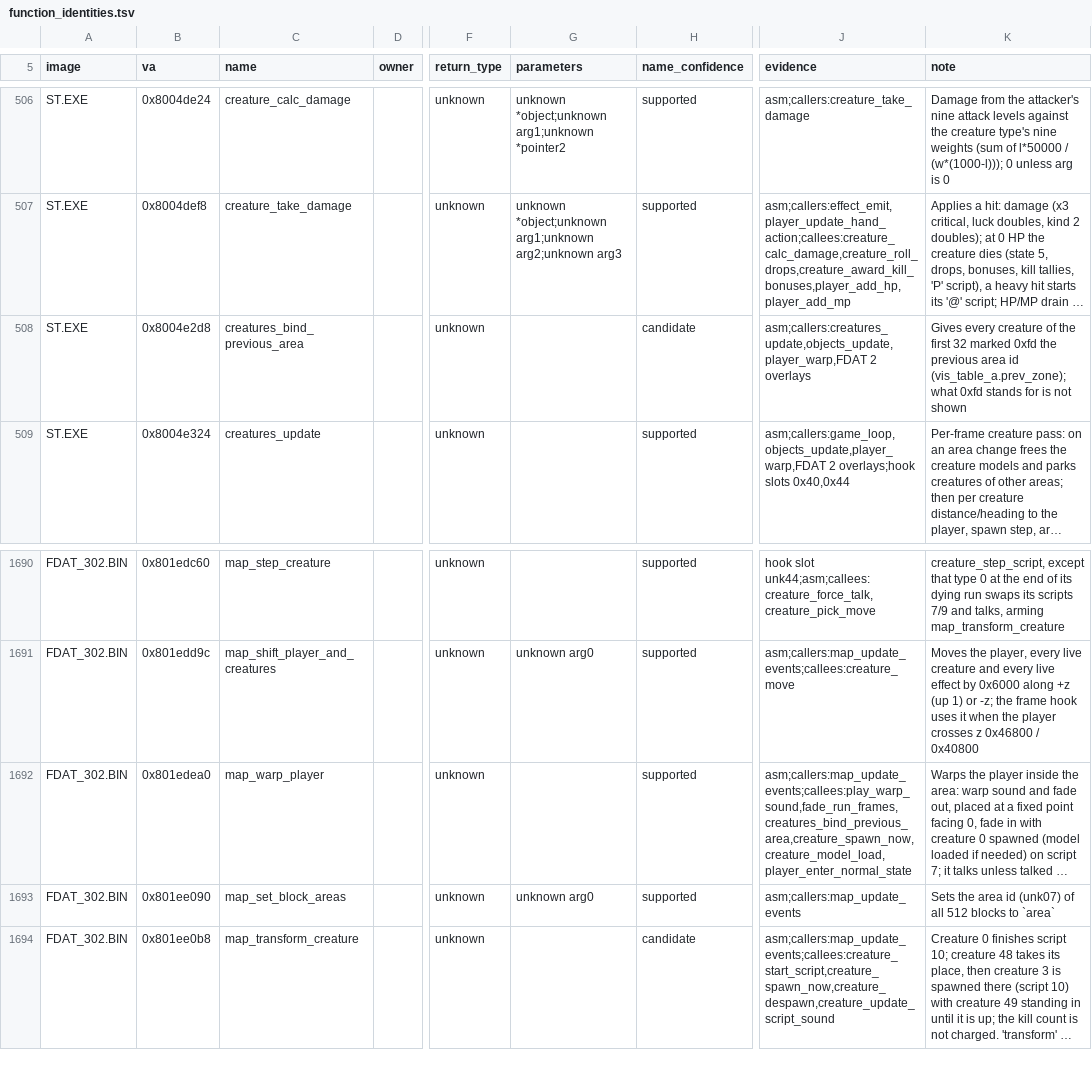
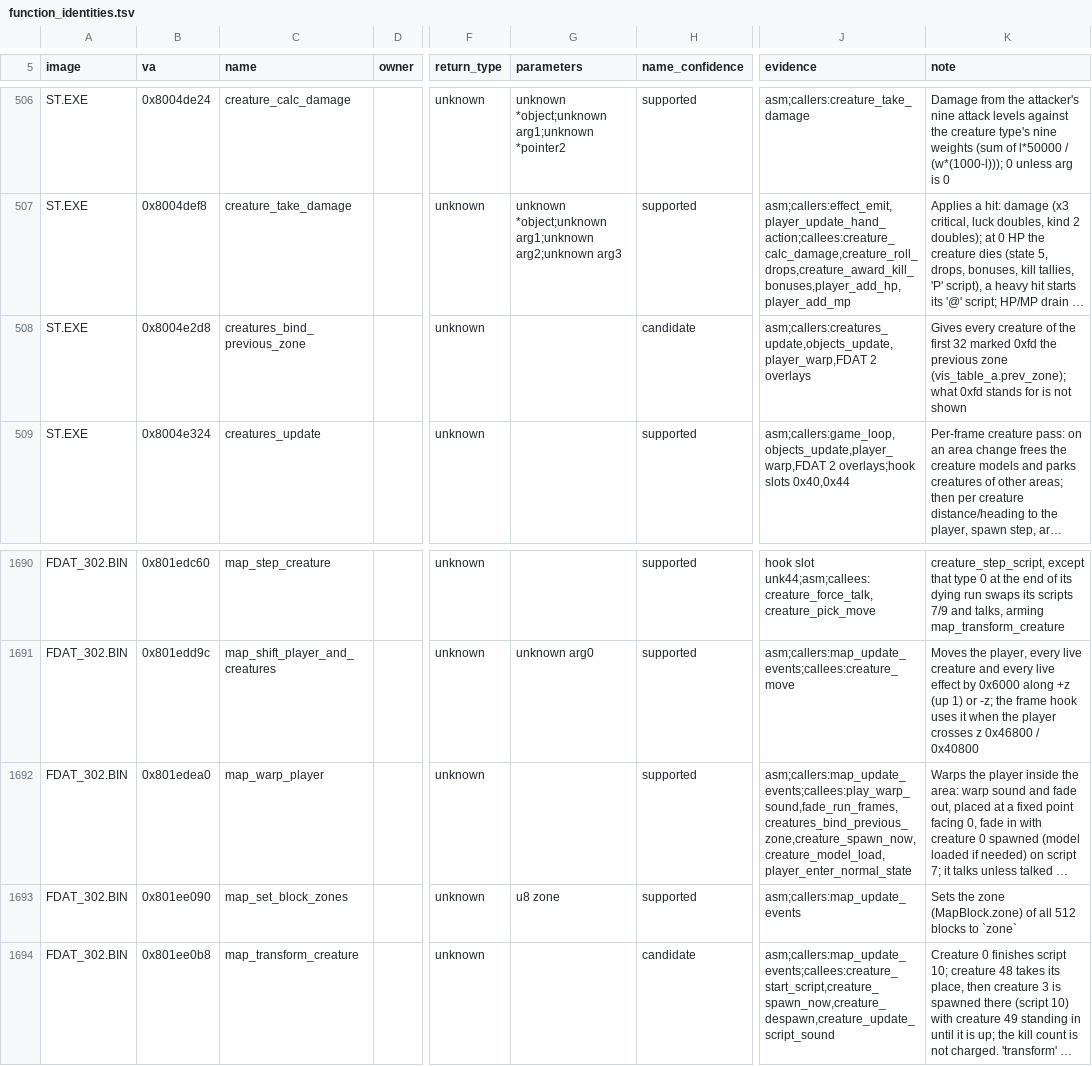
Before and after one commit to Voicedrew11/shadow-tower-decomp, a TSV file: config/retail/function_identities.tsv, drawn as a sheet; only a part is shown, gaps mark what is left out; long unchanged cells end in …; the diff names each change by its address in the sheet, - before the commit and + after, or states it on an @@ line.

```diff
--- a/config/retail/function_identities.tsv
+++ b/config/retail/function_identities.tsv
-C508 (name): creatures_bind_previous_area
+C508 (name): creatures_bind_previous_zone
-K508 (note): …the previous area id (vis_table_a.prev_zone); what…
+K508 (note): …the previous zone (vis_table_a.prev_zone); what…
-J1692 (evidence): asm;callers:map_update_events;callees:play_warp_sound,fade_run_frames,creatures_bind_previous_area,creature_spawn_now,creature_model_load,player_enter_normal_state
+J1692 (evidence): asm;callers:map_update_events;callees:play_warp_sound,fade_run_frames,creatures_bind_previous_zone,creature_spawn_now,creature_model_load,player_enter_normal_state
-C1693 (name): map_set_block_areas
+C1693 (name): map_set_block_zones
-G1693 (parameters): unknown arg0
+G1693 (parameters): u8 zone
-K1693 (note): Sets the area id (unk07) of all 512 blocks to `area`
+K1693 (note): Sets the zone (MapBlock.zone) of all 512 blocks to `zone`
```
Also changed, not shown: 5 other files.
